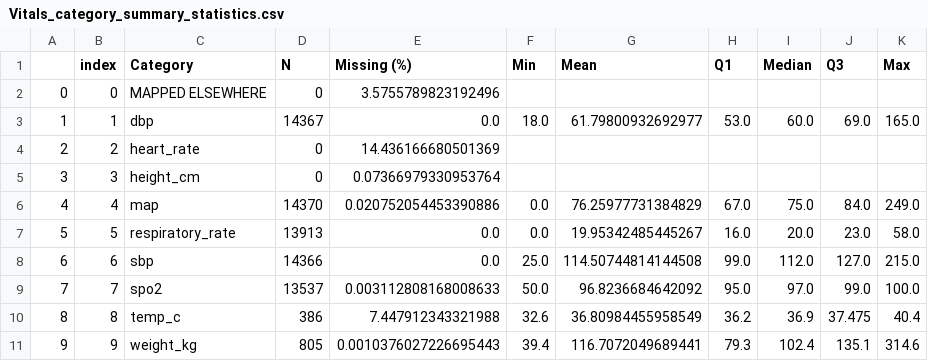
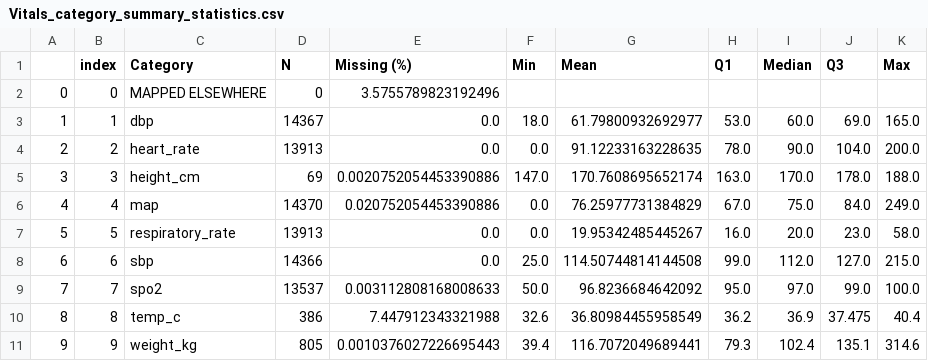
Before and after one commit to l0301lee/MIMIC-CLIF-Transformation, a CSV file: data_quality_results/Vitals_category_summary_statistics.csv, drawn as a sheet.

```diff
--- a/data_quality_results/Vitals_category_summary_statistics.csv
+++ b/data_quality_results/Vitals_category_summary_statistics.csv
@@ -3,4 +3,4 @@
 1,1,dbp,14367,0.0,18.0,61.79800932692977,53.0,60.0,69.0,165.0
-2,2,heart_rate,0,14.436166680501369,,,,,,
-3,3,height_cm,0,0.07366979330953764,,,,,,
+2,2,heart_rate,13913,0.0,0.0,91.12233163228635,78.0,90.0,104.0,200.0
+3,3,height_cm,69,0.0020752054453390886,147.0,170.7608695652174,163.0,170.0,178.0,188.0
 4,4,map,14370,0.020752054453390886,0.0,76.25977731384829,67.0,75.0,84.0,249.0
```
Also changed, not shown: 6 other files.
